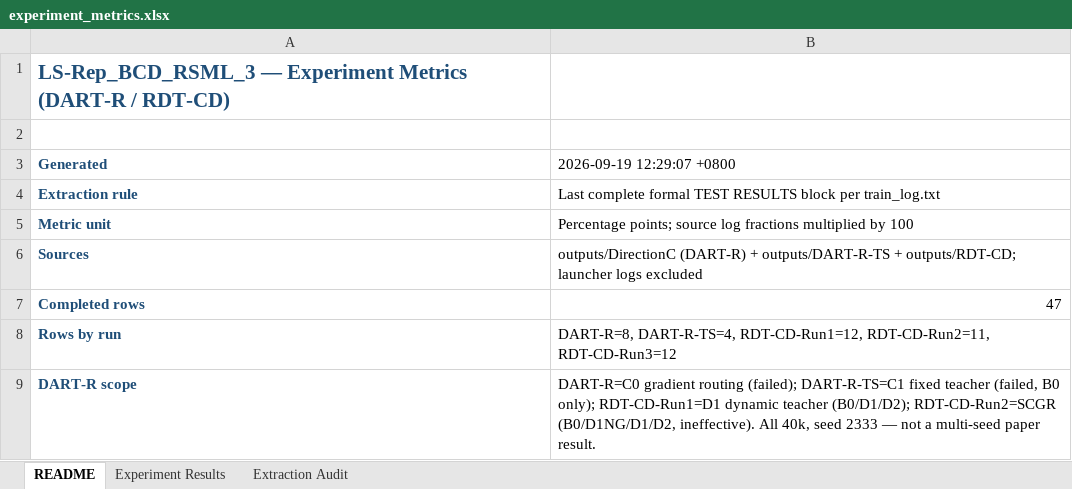
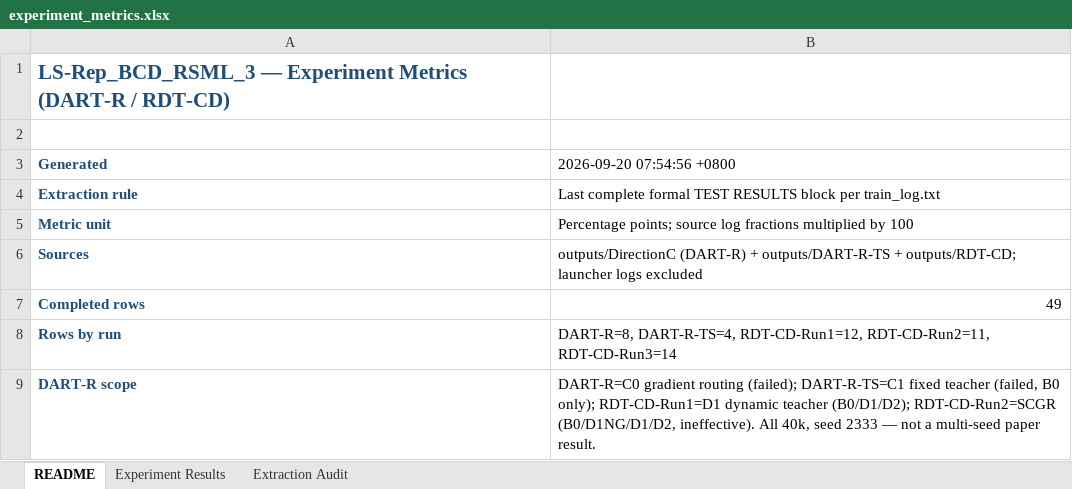
Before and after one commit to YuqiWang-code/LS-Rep_BCD, an Excel workbook: docs/experiment_metrics.xlsx, sheet README, drawn as a sheet; values as stored, in another font and other column widths than the file's, no borders; the diff names each change by its address in the sheet, - before the commit and + after, or states it on an @@ line.

```diff
--- a/docs/experiment_metrics.xlsx (sheet README)
+++ b/docs/experiment_metrics.xlsx (sheet README)
-B3: 2026-09-19 12:29:07 +0800
+B3: 2026-09-20 07:54:56 +0800
-B7 (2026-09-20 07:54:56 +0800): 47
+B7 (2026-09-20 07:54:56 +0800): 49
-B8 (2026-09-20 07:54:56 +0800): …RDT-CD-Run1=12, RDT-CD-Run2=11, RDT-CD-Run3=12
+B8 (2026-09-20 07:54:56 +0800): …RDT-CD-Run1=12, RDT-CD-Run2=11, RDT-CD-Run3=14
```
Also changed, not shown: sheet Experiment Results, sheet Extraction Audit, 7 other files.
